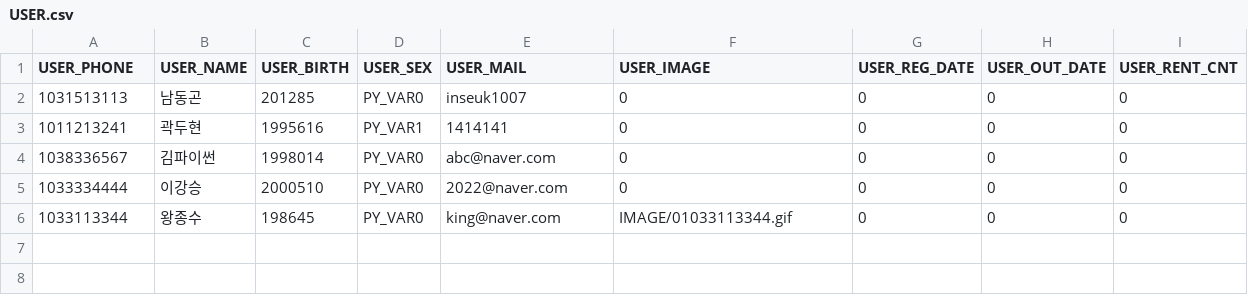
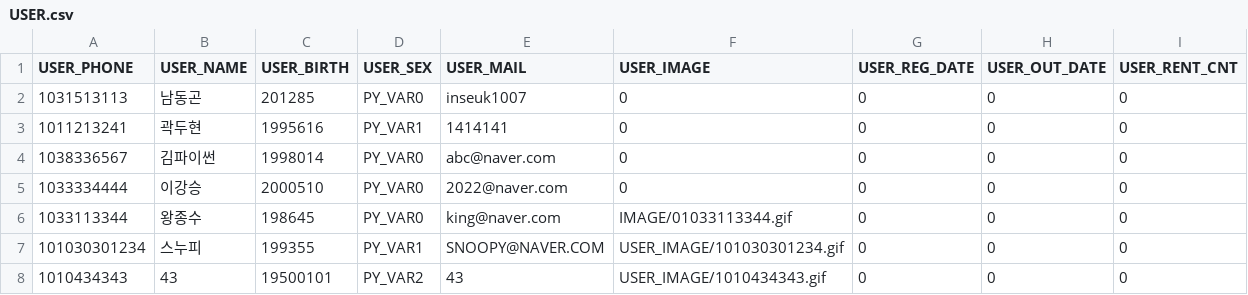
Before and after one commit to PinkTultle/library_management, a CSV file: csv/USER.csv, drawn as a sheet.

```diff
--- a/csv/USER.csv
+++ b/csv/USER.csv
@@ -6 +6,3 @@ USER_PHONE,USER_NAME,USER_BIRTH,USER_SEX,USER_MAIL,USER_IMAGE,USER_REG_DATE,USER
 1033113344,왕종수,198645,PY_VAR0,king@naver.com,IMAGE/01033113344.gif,0,0,0
+101030301234,스누피,199355,PY_VAR1,SNOOPY@NAVER.COM,USER_IMAGE/101030301234.gif,0,0,0
+1010434343,43,19500101,PY_VAR2,43,USER_IMAGE/1010434343.gif,0,0,0
```
Also changed, not shown: csv/BOOK.csv.
